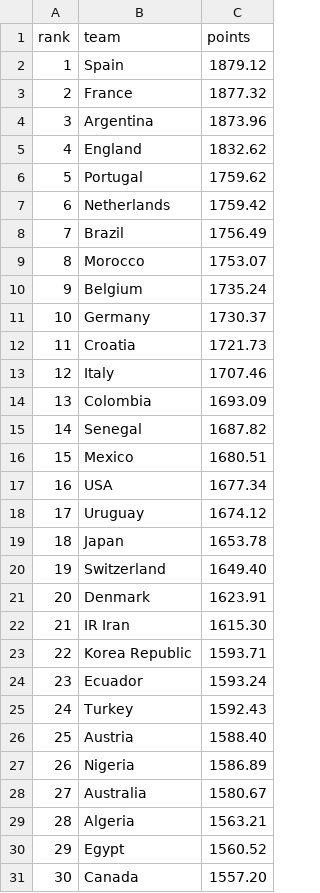
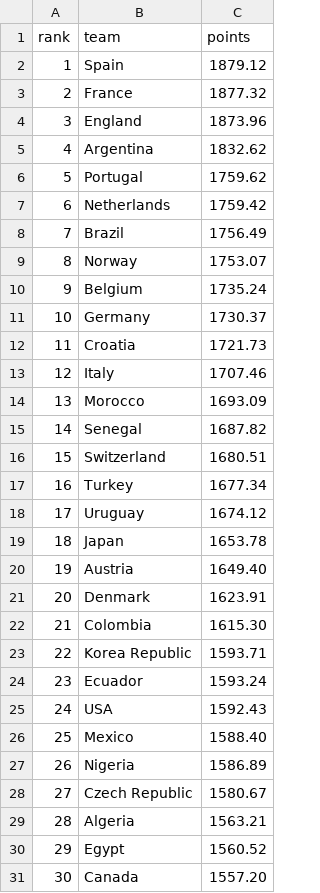
Before and after one commit to tomadoni/SportsPredictor, a CSV file: fifa_rankings.csv, drawn as a sheet; only a part is shown; the diff covers the shown part only.

Commit message:
Swap rankings of Argentina and England, Morocco and Norway

```diff
--- a/fifa_rankings.csv
+++ b/fifa_rankings.csv
@@ -3,4 +3,4 @@ rank,team,points
 2,France,1877.32
-3,Argentina,1873.96
-4,England,1832.62
+3,England,1873.96
+4,Argentina,1832.62
 5,Portugal,1759.62
@@ -8,3 +8,3 @@ rank,team,points
 7,Brazil,1756.49
-8,Morocco,1753.07
+8,Norway,1753.07
 9,Belgium,1735.24
@@ -13,17 +13,17 @@ rank,team,points
 12,Italy,1707.46
-13,Colombia,1693.09
+13,Morocco,1693.09
 14,Senegal,1687.82
-15,Mexico,1680.51
-16,USA,1677.34
+15,Switzerland,1680.51
+16,Turkey,1677.34
 17,Uruguay,1674.12
 18,Japan,1653.78
-19,Switzerland,1649.40
+19,Austria,1649.40
 20,Denmark,1623.91
-21,IR Iran,1615.30
+21,Colombia,1615.30
 22,Korea Republic,1593.71
 23,Ecuador,1593.24
-24,Turkey,1592.43
-25,Austria,1588.40
+24,USA,1592.43
+25,Mexico,1588.40
 26,Nigeria,1586.89
-27,Australia,1580.67
+27,Czech Republic,1580.67
 28,Algeria,1563.21
```
Also changed, not shown: 11 edited cells elsewhere in this file.
